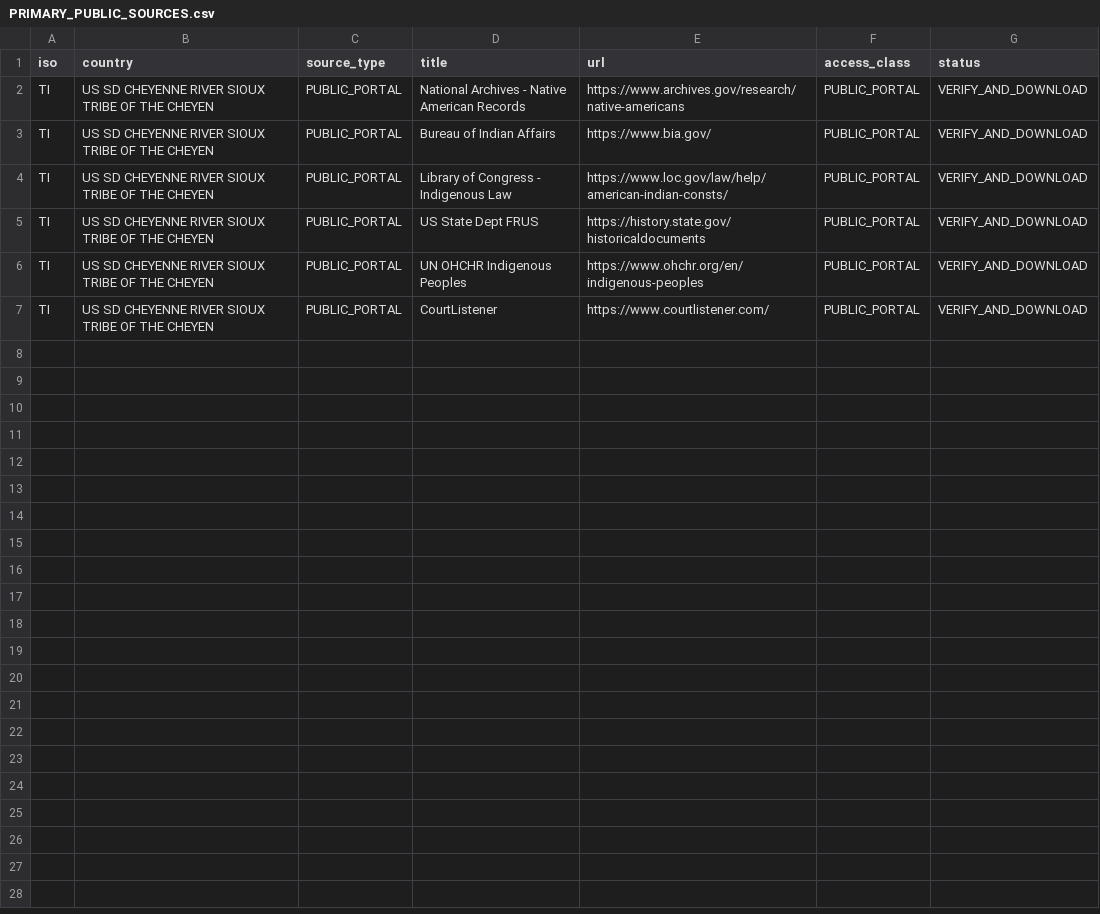
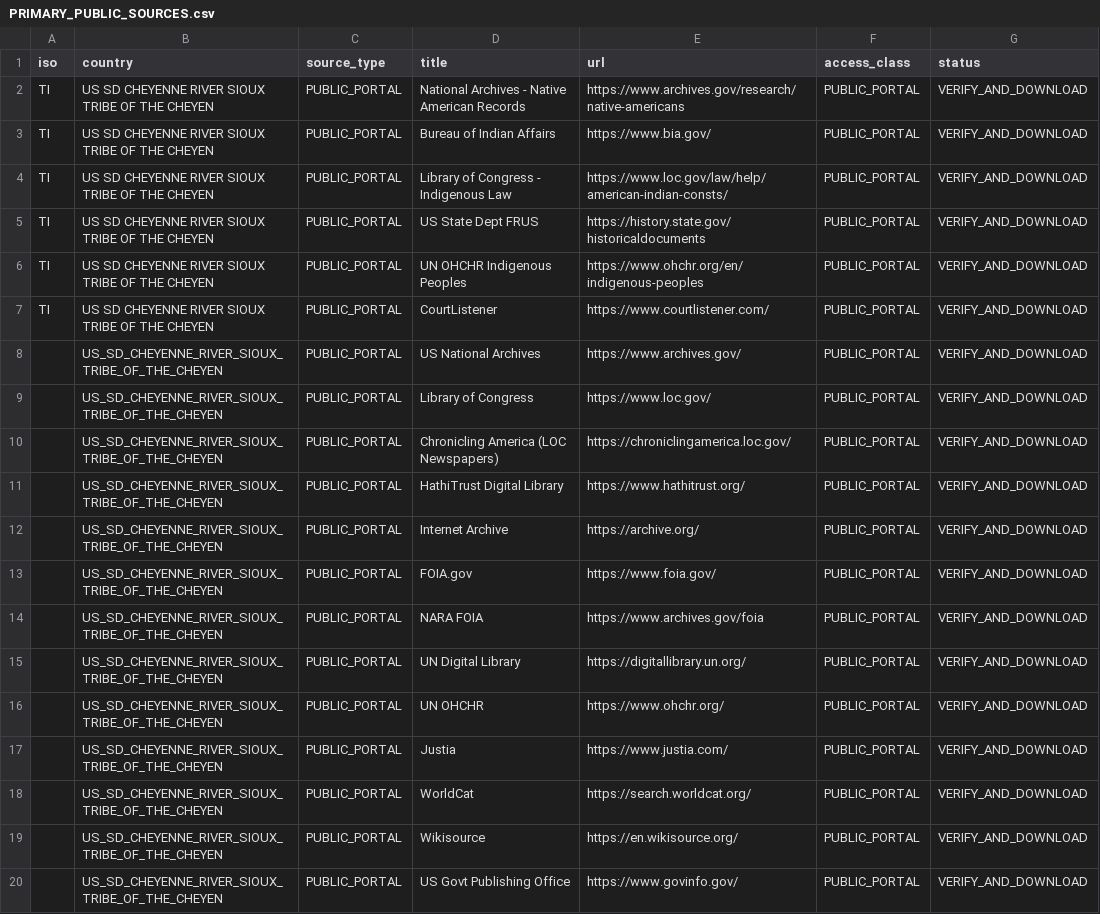
Before and after one commit to GlobalRestitutionAlliance/turtle-island-us-sd-cheyenne-river-sioux-tribe-of-the-cheyen-master-litigation, a CSV file: 03_Evidentiary_Exhibits/PRIMARY_PUBLIC_SOURCES.csv, drawn as a sheet.

Commit message:
Expand primary public source registries (Batch 2)

```diff
--- a/03_Evidentiary_Exhibits/PRIMARY_PUBLIC_SOURCES.csv
+++ b/03_Evidentiary_Exhibits/PRIMARY_PUBLIC_SOURCES.csv
@@ -7 +7,14 @@ TI,US SD CHEYENNE RIVER SIOUX TRIBE OF THE CHEYEN,PUBLIC_PORTAL,UN OHCHR Indigen
 TI,US SD CHEYENNE RIVER SIOUX TRIBE OF THE CHEYEN,PUBLIC_PORTAL,CourtListener,https://www.courtlistener.com/,PUBLIC_PORTAL,VERIFY_AND_DOWNLOAD
+,US_SD_CHEYENNE_RIVER_SIOUX_TRIBE_OF_THE_CHEYEN,PUBLIC_PORTAL,US National Archives,https://www.archives.gov/,PUBLIC_PORTAL,VERIFY_AND_DOWNLOAD
+,US_SD_CHEYENNE_RIVER_SIOUX_TRIBE_OF_THE_CHEYEN,PUBLIC_PORTAL,Library of Congress,https://www.loc.gov/,PUBLIC_PORTAL,VERIFY_AND_DOWNLOAD
+,US_SD_CHEYENNE_RIVER_SIOUX_TRIBE_OF_THE_CHEYEN,PUBLIC_PORTAL,Chronicling America (LOC Newspapers),https://chroniclingamerica.loc.gov/,PUBLIC_PORTAL,VERIFY_AND_DOWNLOAD
+,US_SD_CHEYENNE_RIVER_SIOUX_TRIBE_OF_THE_CHEYEN,PUBLIC_PORTAL,HathiTrust Digital Library,https://www.hathitrust.org/,PUBLIC_PORTAL,VERIFY_AND_DOWNLOAD
+,US_SD_CHEYENNE_RIVER_SIOUX_TRIBE_OF_THE_CHEYEN,PUBLIC_PORTAL,Internet Archive,https://archive.org/,PUBLIC_PORTAL,VERIFY_AND_DOWNLOAD
+,US_SD_CHEYENNE_RIVER_SIOUX_TRIBE_OF_THE_CHEYEN,PUBLIC_PORTAL,FOIA.gov,https://www.foia.gov/,PUBLIC_PORTAL,VERIFY_AND_DOWNLOAD
+,US_SD_CHEYENNE_RIVER_SIOUX_TRIBE_OF_THE_CHEYEN,PUBLIC_PORTAL,NARA FOIA,https://www.archives.gov/foia,PUBLIC_PORTAL,VERIFY_AND_DOWNLOAD
+,US_SD_CHEYENNE_RIVER_SIOUX_TRIBE_OF_THE_CHEYEN,PUBLIC_PORTAL,UN Digital Library,https://digitallibrary.un.org/,PUBLIC_PORTAL,VERIFY_AND_DOWNLOAD
+,US_SD_CHEYENNE_RIVER_SIOUX_TRIBE_OF_THE_CHEYEN,PUBLIC_PORTAL,UN OHCHR,https://www.ohchr.org/,PUBLIC_PORTAL,VERIFY_AND_DOWNLOAD
+,US_SD_CHEYENNE_RIVER_SIOUX_TRIBE_OF_THE_CHEYEN,PUBLIC_PORTAL,Justia,https://www.justia.com/,PUBLIC_PORTAL,VERIFY_AND_DOWNLOAD
+,US_SD_CHEYENNE_RIVER_SIOUX_TRIBE_OF_THE_CHEYEN,PUBLIC_PORTAL,WorldCat,https://search.worldcat.org/,PUBLIC_PORTAL,VERIFY_AND_DOWNLOAD
+,US_SD_CHEYENNE_RIVER_SIOUX_TRIBE_OF_THE_CHEYEN,PUBLIC_PORTAL,Wikisource,https://en.wikisource.org/,PUBLIC_PORTAL,VERIFY_AND_DOWNLOAD
+,US_SD_CHEYENNE_RIVER_SIOUX_TRIBE_OF_THE_CHEYEN,PUBLIC_PORTAL,US Govt Publishing Office,https://www.govinfo.gov/,PUBLIC_PORTAL,VERIFY_AND_DOWNLOAD
```
Also changed, not shown: 2 other files.
